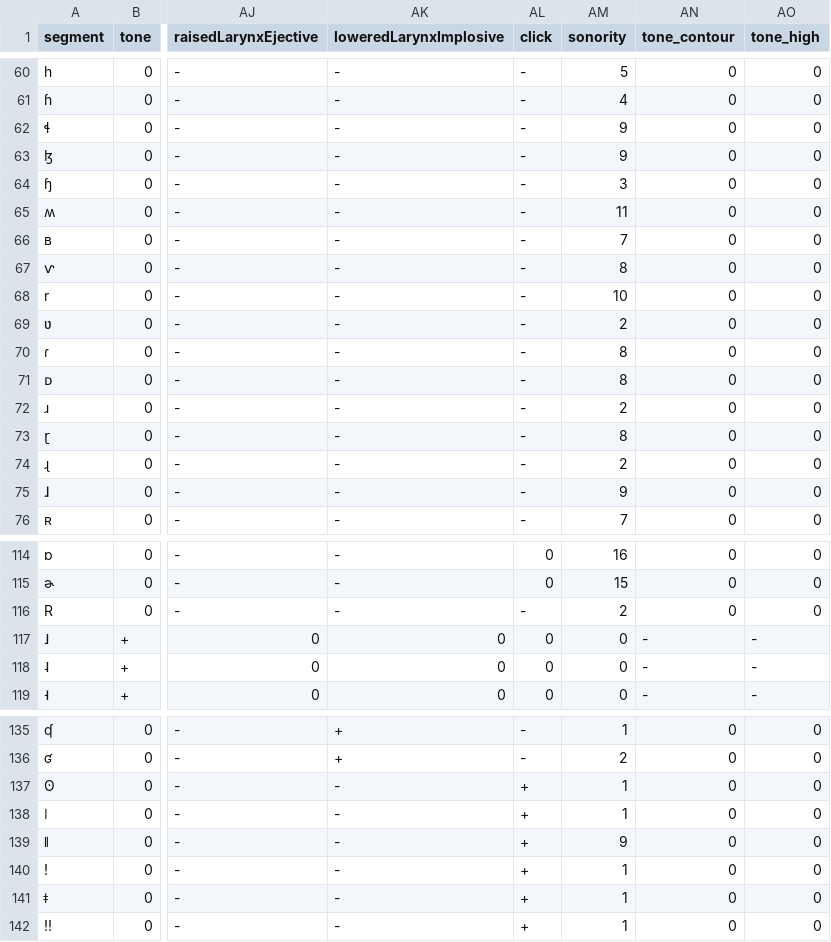
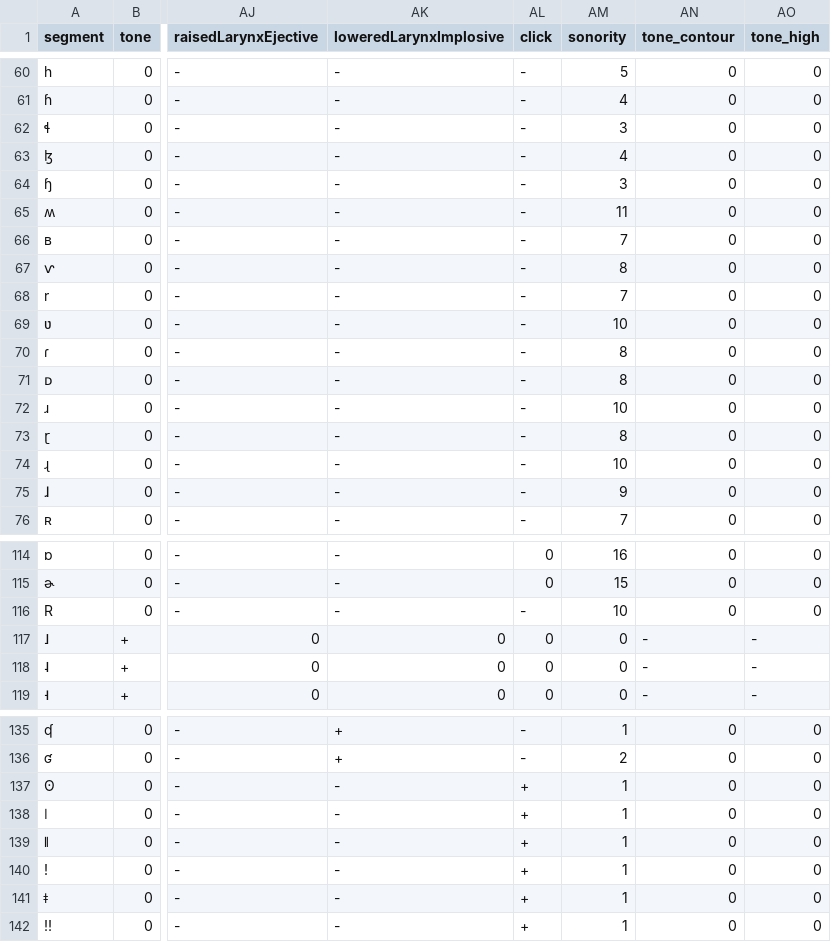
Before and after one commit to pgeorgis/phonUtils, a CSV file: Phones/segments.csv (was Phones/segments.tsv), drawn as a sheet; only a part is shown, gaps mark what is left out; the diff names each change by its address in the sheet, - before the commit and + after, or states it on an @@ line.

Commit message:
Corrected sonority of approximants and liquids

```diff
--- a/Phones/segments.tsv
+++ b/Phones/segments.csv
-AM62 (sonority): 9
+AM62 (sonority): 3
-AM63 (sonority): 9
+AM63 (sonority): 4
-AM68 (sonority): 10
+AM68 (sonority): 7
-AM69 (sonority): 2
+AM69 (sonority): 10
-AM72 (sonority): 2
+AM72 (sonority): 10
-AM74 (sonority): 2
+AM74 (sonority): 10
-AM116 (sonority): 2
+AM116 (sonority): 10
-AM139 (sonority): 9
+AM139 (sonority): 1
```
Also changed, not shown: 1 other file.
